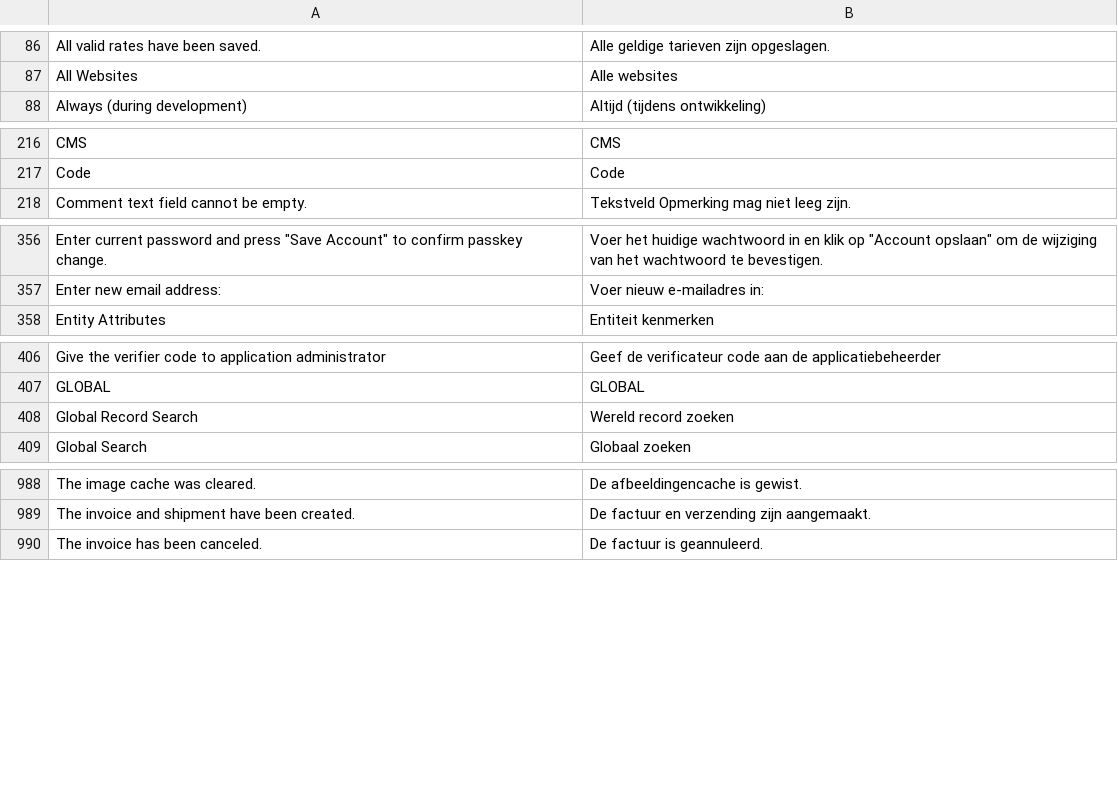
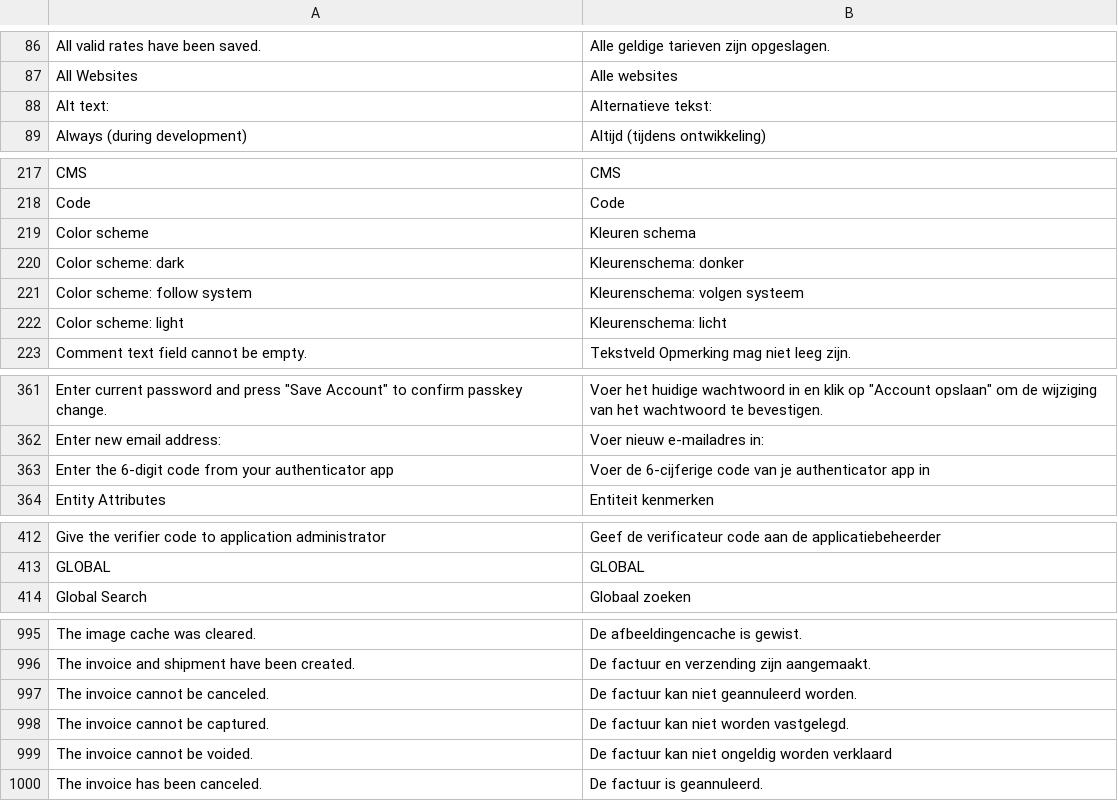
Before and after one commit to MahoCommerce/maho-language-nl_NL, a CSV file: app/locale/nl_NL/Mage_Adminhtml.csv, drawn as a sheet; only a part is shown, gaps mark what is left out; the diff covers the shown part only.

```diff
--- a/app/locale/nl_NL/Mage_Adminhtml.csv
+++ b/app/locale/nl_NL/Mage_Adminhtml.csv
@@ -87,2 +87,3 @@
 "All Websites","Alle websites"
+"Alt text:","Alternatieve tekst:"
 "Always (during development)","Altijd (tijdens ontwikkeling)"
@@ -217,2 +218,6 @@
 "Code","Code"
+"Color scheme","Kleuren schema"
+"Color scheme: dark","Kleurenschema: donker"
+"Color scheme: follow system","Kleurenschema: volgen systeem"
+"Color scheme: light","Kleurenschema: licht"
 "Comment text field cannot be empty.","Tekstveld Opmerking mag niet leeg zijn."
@@ -357,2 +362,3 @@
 "Enter new email address:","Voer nieuw e-mailadres in:"
+"Enter the 6-digit code from your authenticator app","Voer de 6-cijferige code van je authenticator app in"
 "Entity Attributes","Entiteit kenmerken"
@@ -407,3 +413,2 @@
 "GLOBAL","GLOBAL"
-"Global Record Search","Wereld record zoeken"
 "Global Search","Globaal zoeken"
@@ -989,2 +996,5 @@
 "The invoice and shipment have been created.","De factuur en verzending zijn aangemaakt."
+"The invoice cannot be canceled.","De factuur kan niet geannuleerd worden."
+"The invoice cannot be captured.","De factuur kan niet worden vastgelegd."
+"The invoice cannot be voided.","De factuur kan niet ongeldig worden verklaard"
 "The invoice has been canceled.","De factuur is geannuleerd."
```
Also changed, not shown: 4 added rows and 1 removed row elsewhere in this file, app/locale/nl_NL/Mage_Catalog.csv, app/locale/nl_NL/Mage_Contacts.csv, 17 other files.
